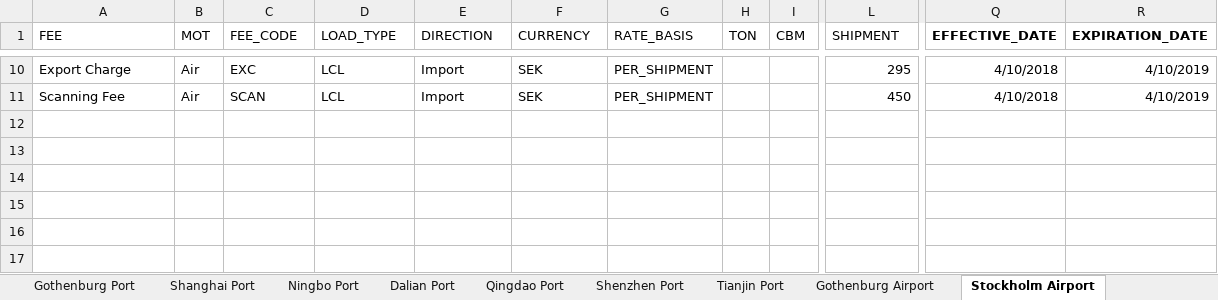
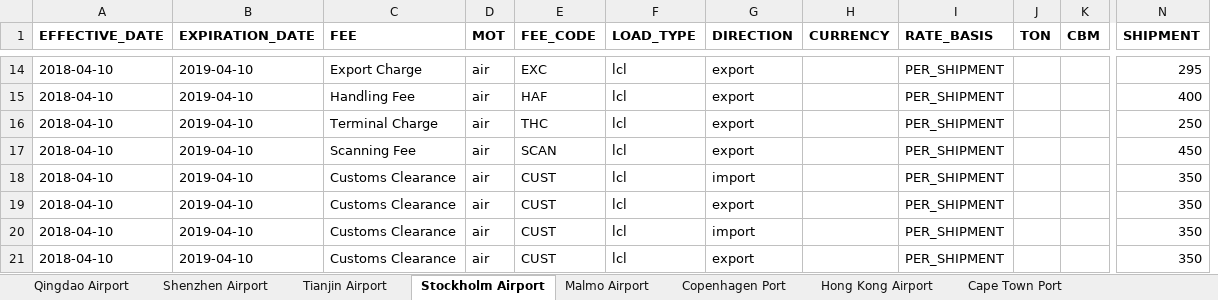
Before and after one commit to romikoops/polaris_clone, an Excel workbook: db/dummydata/local_charges.xlsx, sheet Stockholm Airport, drawn as a sheet; only a part is shown, gaps mark what is left out; values as stored, in another font and other column widths than the file's, no borders; charts and pictures not drawn; removed rows and columns are numbered as before the commit, all else as after; rows hold the shown columns only; the diff covers the shown part only; the diff names each change by its address in the sheet, - before the commit and + after, or states it on an @@ line.

```diff
--- a/db/dummydata/local_charges.xlsx (sheet Stockholm Airport)
+++ b/db/dummydata/local_charges.xlsx (sheet Stockholm Airport)
+sheet tab: Copenhagen Port
+sheet tab: Hong Kong Airport
+sheet tab: Cape Town Port
+column A (EFFECTIVE_DATE), row 14: 2018-04-10; row 17: 2018-04-10
+column B (EXPIRATION_DATE), row 14: 2019-04-10; row 17: 2019-04-10
-column Q (EFFECTIVE_DATE), rows 10-11: 4/10/2018 | 4/10/2018
-column R (EXPIRATION_DATE), rows 10-11: 4/10/2019 | 4/10/2019
-C1:N1 bold: off
+C1:N1 bold: on
-D14 (MOT): Air
+D14 (MOT): air
-F14 (LOAD_TYPE): LCL
+F14 (LOAD_TYPE): lcl
-G14 (DIRECTION): Import
+G14 (DIRECTION): export
-H14 (CURRENCY): SEK
+H14 (CURRENCY): (empty)
+row 15: 2018-04-10 | 2019-04-10 | Handling Fee | air | HAF | lcl | export |  | PER_SHIPMENT |  |  | 400
+row 16: 2018-04-10 | 2019-04-10 | Terminal Charge | air | THC | lcl | export |  | PER_SHIPMENT |  |  | 250
-D17 (MOT): Air
+D17 (MOT): air
-F17 (LOAD_TYPE): LCL
+F17 (LOAD_TYPE): lcl
-G17 (DIRECTION): Import
+G17 (DIRECTION): export
-H17 (CURRENCY): SEK
+H17 (CURRENCY): (empty)
+row 18: 2018-04-10 | 2019-04-10 | Customs Clearance | air | CUST | lcl | import |  | PER_SHIPMENT |  |  | 350
+row 19: 2018-04-10 | 2019-04-10 | Customs Clearance | air | CUST | lcl | export |  | PER_SHIPMENT |  |  | 350
+row 20: 2018-04-10 | 2019-04-10 | Customs Clearance | air | CUST | lcl | import |  | PER_SHIPMENT |  |  | 350
+row 21: 2018-04-10 | 2019-04-10 | Customs Clearance | air | CUST | lcl | export |  | PER_SHIPMENT |  |  | 350
```
Also changed, not shown: 8 added rows, 4 removed rows, 16 edited cells and cell formats elsewhere in this sheet, sheet Gothenburg Port, sheet Ningbo Port, sheet Shanghai Port, sheet Dalian Port, sheet Tianjin Port, sheet Shenzhen Port, 9 more sheets, other sheet tabs, charts or pictures, 3 other files.
